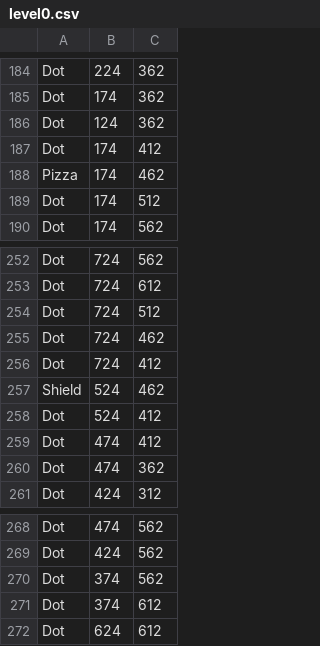
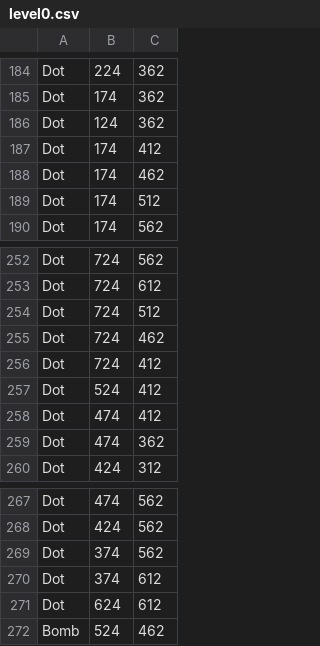
Before and after one commit to hotungkhanh/shadow-tuka, a CSV file: res/level0.csv, drawn as a sheet; only a part is shown, gaps mark what is left out.

Commit message:
Add Bomb item to Level0

```diff
--- a/res/level0.csv
+++ b/res/level0.csv
@@ -187,3 +187,3 @@ Dot,124,362
 Dot,174,412
-Pizza,174,462
+Dot,174,462
 Dot,174,512
@@ -256,3 +256,2 @@ Dot,724,462
 Dot,724,412
-Shield,524,462
 Dot,524,412
@@ -272 +271,2 @@ Dot,374,612
 Dot,624,612
+Bomb,524,462
```
Also changed, not shown: res/level1.csv, 8 other files.
